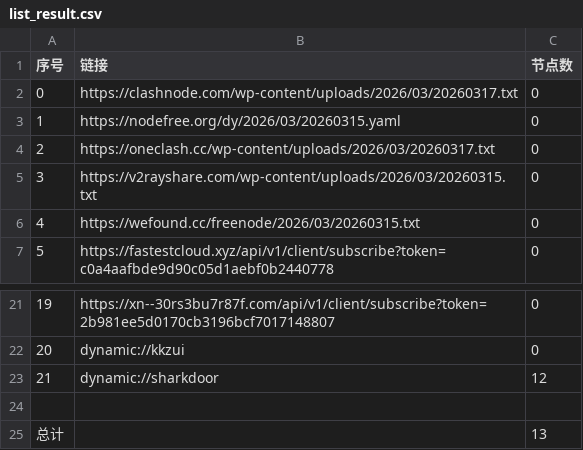
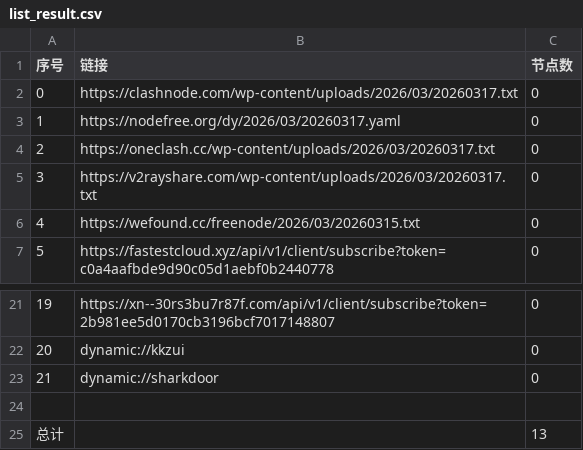
Before and after one commit to hellojimlee/AutoMergePublicNodes, a CSV file: list_result.csv, drawn as a sheet; only a part is shown, gaps mark what is left out.

```diff
--- a/list_result.csv
+++ b/list_result.csv
@@ -2,5 +2,5 @@
 0,https://clashnode.com/wp-content/uploads/2026/03/20260317.txt,0
-1,https://nodefree.org/dy/2026/03/20260315.yaml,0
+1,https://nodefree.org/dy/2026/03/20260317.yaml,0
 2,https://oneclash.cc/wp-content/uploads/2026/03/20260317.txt,0
-3,https://v2rayshare.com/wp-content/uploads/2026/03/20260315.txt,0
+3,https://v2rayshare.com/wp-content/uploads/2026/03/20260317.txt,0
 4,https://wefound.cc/freenode/2026/03/20260315.txt,0
@@ -22,3 +22,3 @@
 20,dynamic://kkzui,0
-21,dynamic://sharkdoor,12
+21,dynamic://sharkdoor,0
 
```
Also changed, not shown: 6 other files.
